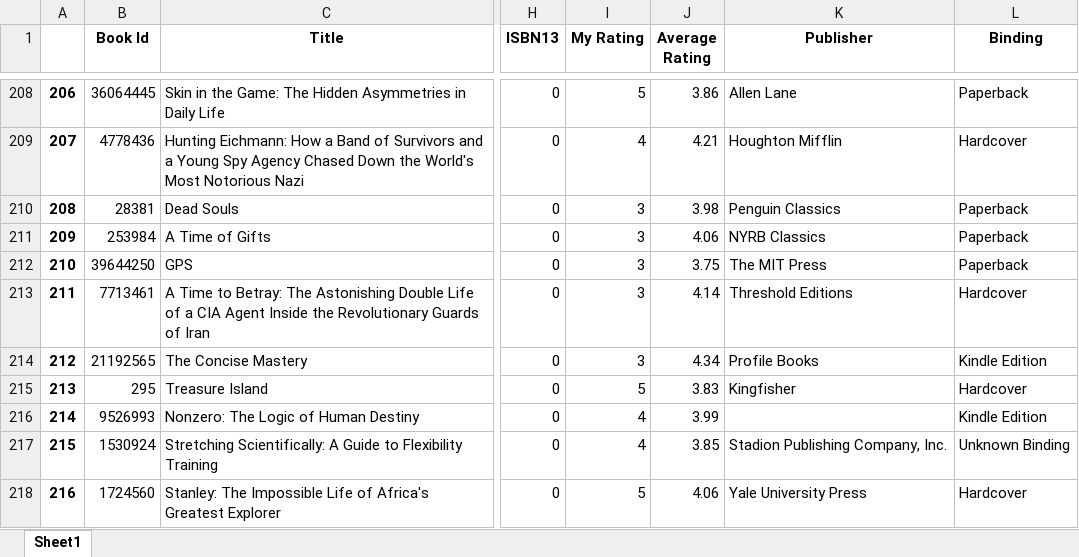
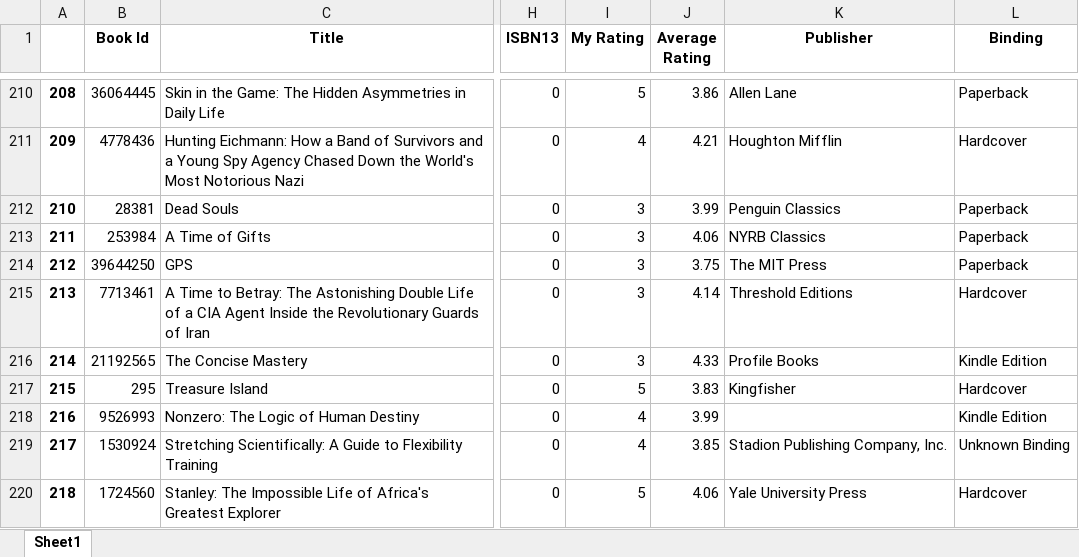
Before and after one commit to 210ethan/210ethan.github.io, an Excel workbook: knowledge/books/book_reviews/goodreads_library_export.xlsx, sheet Sheet1, drawn as a sheet; only a part is shown, gaps mark what is left out; values as stored, in another font and other column widths than the file's, no borders; addresses are those after the commit; the diff covers the shown part only; the diff names each change by its address in the sheet, - before the commit and + after, or states it on an @@ line.

```diff
--- a/knowledge/books/book_reviews/goodreads_library_export.xlsx (sheet Sheet1)
+++ b/knowledge/books/book_reviews/goodreads_library_export.xlsx (sheet Sheet1)
@@ column A renumbered from row 4 down @@
-J212 (Average Rating): 3.98
+J212 (Average Rating): 3.99
-J216 (Average Rating): 4.34
+J216 (Average Rating): 4.33
```
Also changed, not shown: 2 added rows and 11 edited cells elsewhere in this sheet, 2 other files.
